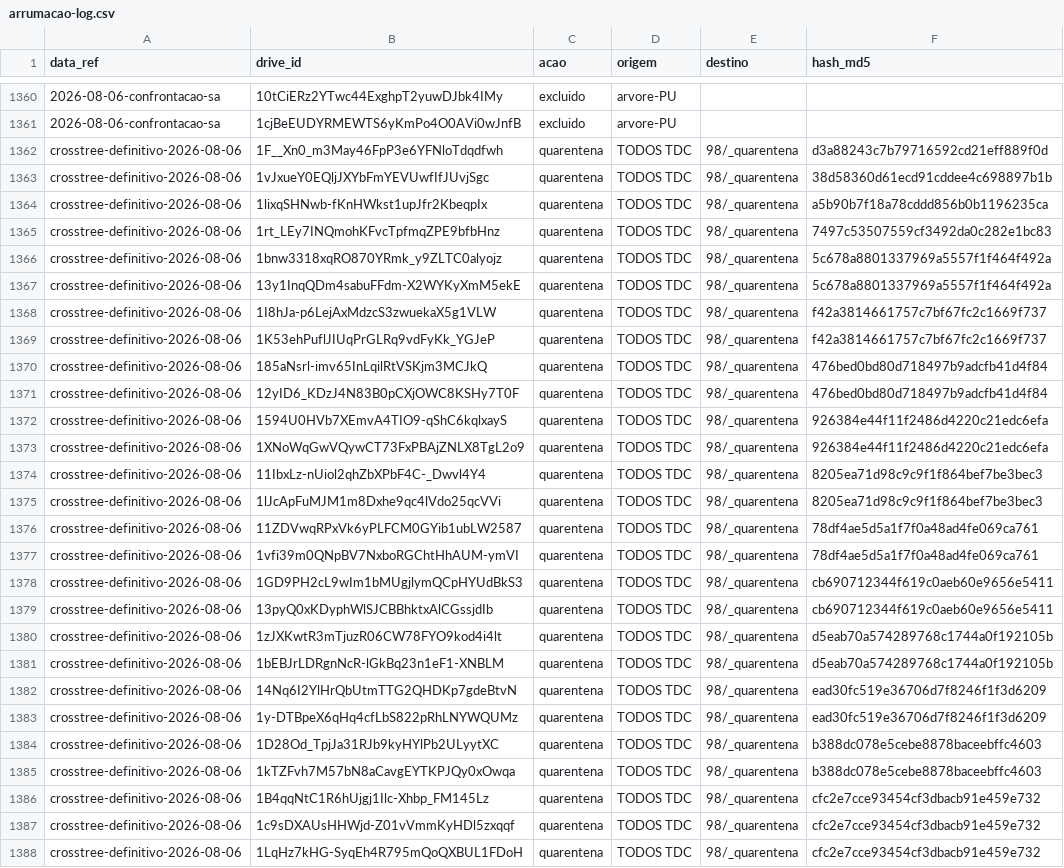
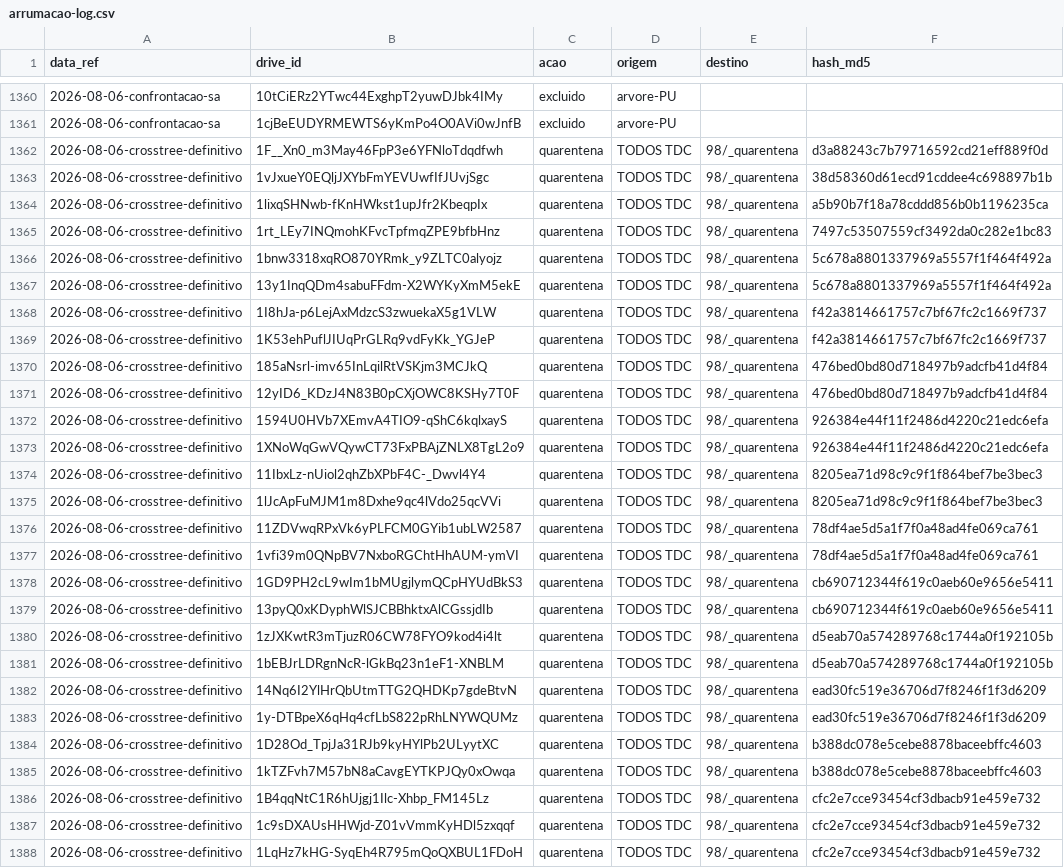
Before and after one commit to bitsuki1/potencial-urbano-unidade-de-negocios, a CSV file: inventario/arrumacao-log.csv, drawn as a sheet; only a part is shown, gaps mark what is left out; the diff covers the shown part only; the diff names each change by its address in the sheet, - before the commit and + after, or states it on an @@ line.

```diff
--- a/inventario/arrumacao-log.csv
+++ b/inventario/arrumacao-log.csv
-A1362:A1388 (data_ref): crosstree-definitivo-2026-08-06
+A1362:A1388 (data_ref): 2026-08-06-crosstree-definitivo
```
Also changed, not shown: 171 edited cells elsewhere in this file, 2 other files.
